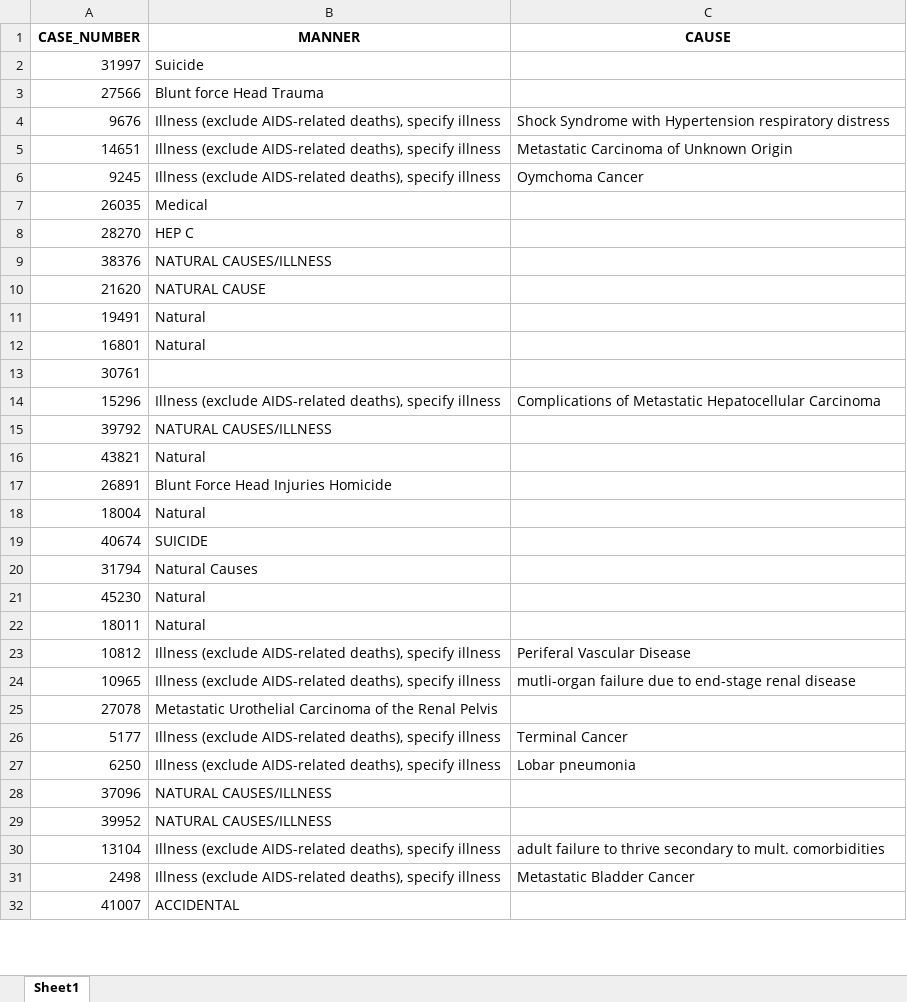
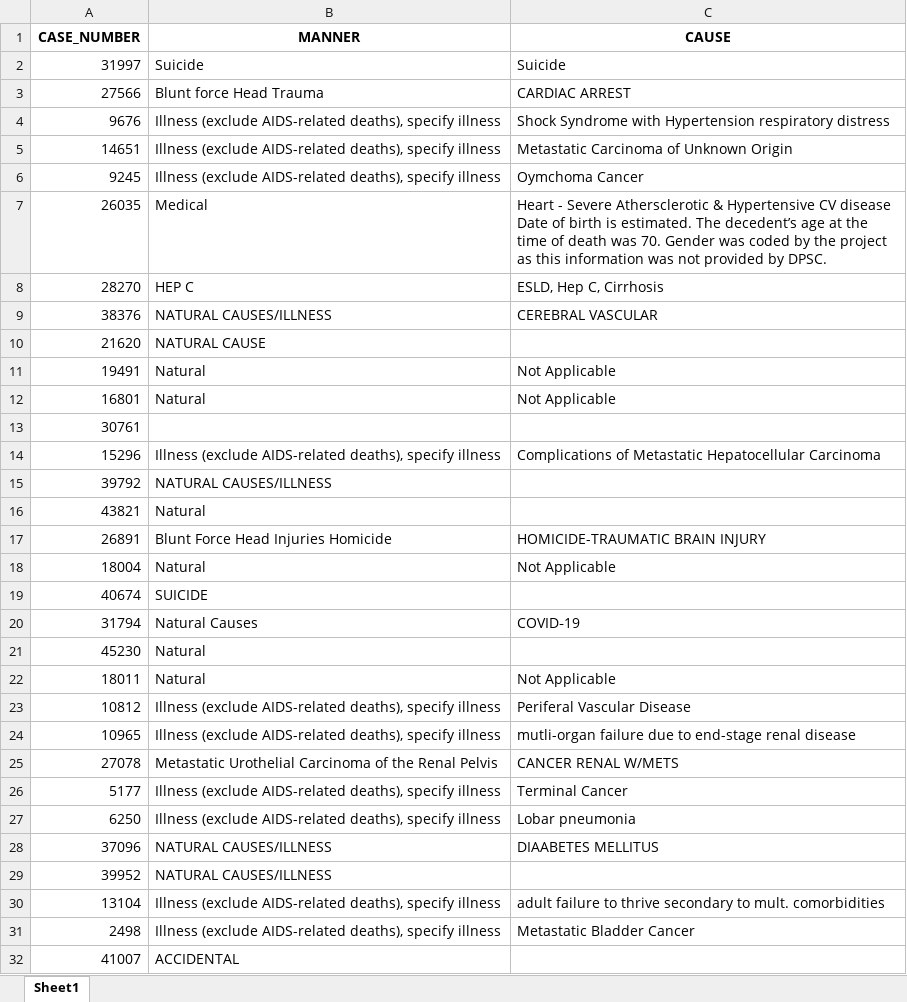
Before and after one commit to callmeufu/harmonized-carceral-mortality-database, an Excel workbook: data/a_01_mortality_data_processed/fitting_mci_doc_cod/sample_template.xlsx, sheet Sheet1, drawn as a sheet; only a part is shown; values as stored, in another font and other column widths than the file's, no borders; ↵ is a line break in a cell; the diff covers the shown part only; the diff names each change by its address in the sheet, - before the commit and + after, or states it on an @@ line.

```diff
--- a/data/a_01_mortality_data_processed/fitting_mci_doc_cod/sample_template.xlsx (sheet Sheet1)
+++ b/data/a_01_mortality_data_processed/fitting_mci_doc_cod/sample_template.xlsx (sheet Sheet1)
-C2 (CAUSE): (empty)
+C2 (CAUSE): Suicide
-C3 (CAUSE): (empty)
+C3 (CAUSE): CARDIAC ARREST
-C7 (CAUSE): (empty)
+C7 (CAUSE): Heart - Severe Athersclerotic & Hypertensive CV disease ↵ Date of birth is estimated. The decedent’s age at the time of death was 70. Gender was coded by the project as this information was not provided by DPSC.
-C8 (CAUSE): (empty)
+C8 (CAUSE): ESLD, Hep C, Cirrhosis
-C9 (CAUSE): (empty)
+C9 (CAUSE): CEREBRAL VASCULAR
-C11:C12 (CAUSE): (empty)
+C11:C12 (CAUSE): Not Applicable
-C17 (CAUSE): (empty)
+C17 (CAUSE): HOMICIDE-TRAUMATIC BRAIN INJURY
-C18 (CAUSE): (empty)
+C18 (CAUSE): Not Applicable
-C20 (CAUSE): (empty)
+C20 (CAUSE): COVID‐19
-C22 (CAUSE): (empty)
+C22 (CAUSE): Not Applicable
-C25 (CAUSE): (empty)
+C25 (CAUSE): CANCER RENAL W/METS
-C28 (CAUSE): (empty)
+C28 (CAUSE): DIAABETES MELLITUS
```
Also changed, not shown: 29 edited cells elsewhere in this sheet, data/a_01_mortality_data_processed/fitting_mci_doc_cod/COD Coding Input template_1.xlsx, data/a_01_mortality_data_processed/fitting_mci_doc_cod/final_kw_v1.xlsx, 3 other files.
